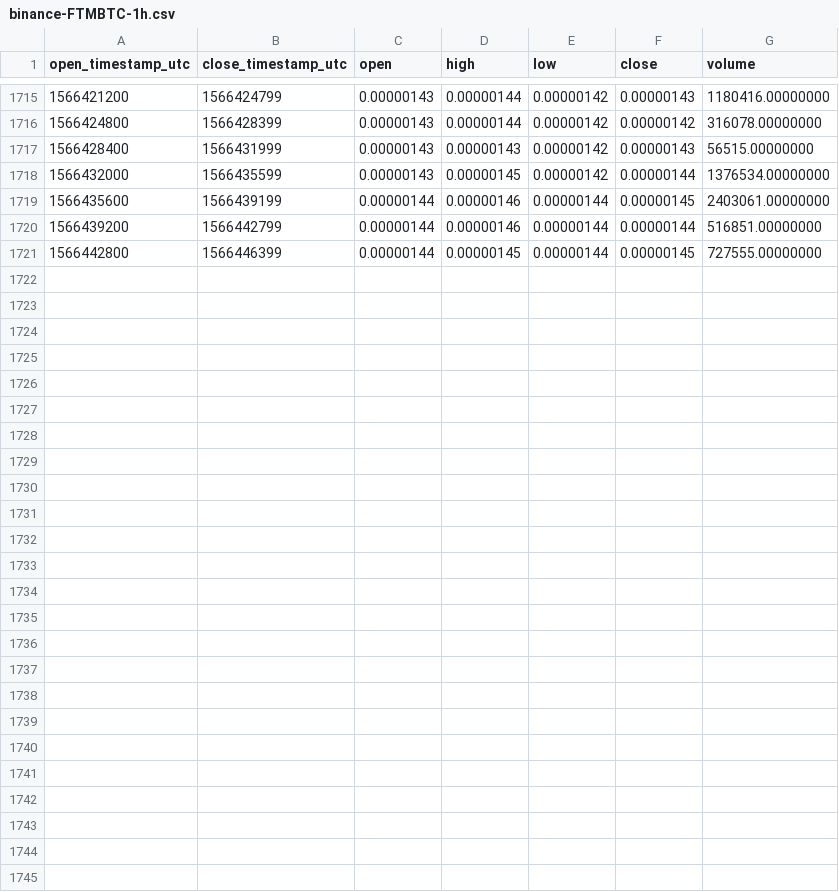
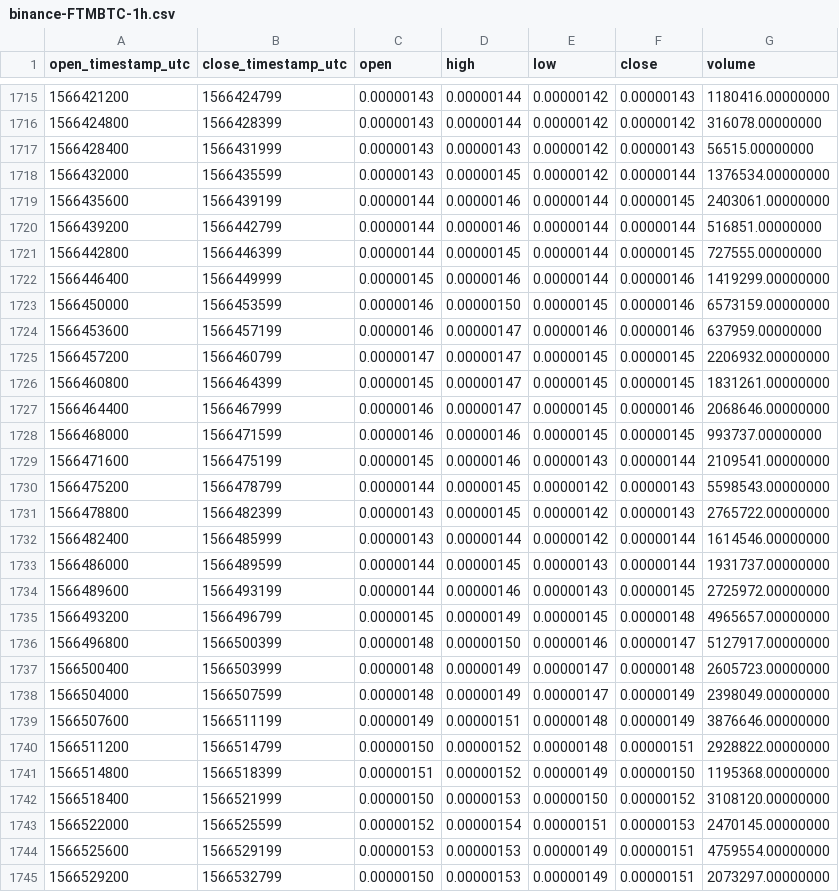
Before and after one commit to cryptobigbro/binance-FTMBTC, a CSV file: binance-FTMBTC-1h.csv, drawn as a sheet; only a part is shown, gaps mark what is left out; the diff names each change by its address in the sheet, - before the commit and + after, or states it on an @@ line.

Commit message:
Update OHLCV data.

```diff
--- a/binance-FTMBTC-1h.csv
+++ b/binance-FTMBTC-1h.csv
+row 1722: 1566446400 | 1566449999 | 0.00000145 | 0.00000146 | 0.00000144 | 0.00000146 | 1419299.00000000
+row 1723: 1566450000 | 1566453599 | 0.00000146 | 0.00000150 | 0.00000145 | 0.00000146 | 6573159.00000000
+row 1724: 1566453600 | 1566457199 | 0.00000146 | 0.00000147 | 0.00000146 | 0.00000146 | 637959.00000000
+row 1725: 1566457200 | 1566460799 | 0.00000147 | 0.00000147 | 0.00000145 | 0.00000145 | 2206932.00000000
+row 1726: 1566460800 | 1566464399 | 0.00000145 | 0.00000147 | 0.00000145 | 0.00000145 | 1831261.00000000
+row 1727: 1566464400 | 1566467999 | 0.00000146 | 0.00000147 | 0.00000145 | 0.00000146 | 2068646.00000000
+row 1728: 1566468000 | 1566471599 | 0.00000146 | 0.00000146 | 0.00000145 | 0.00000145 | 993737.00000000
+row 1729: 1566471600 | 1566475199 | 0.00000145 | 0.00000146 | 0.00000143 | 0.00000144 | 2109541.00000000
+row 1730: 1566475200 | 1566478799 | 0.00000144 | 0.00000145 | 0.00000142 | 0.00000143 | 5598543.00000000
+row 1731: 1566478800 | 1566482399 | 0.00000143 | 0.00000145 | 0.00000142 | 0.00000143 | 2765722.00000000
+row 1732: 1566482400 | 1566485999 | 0.00000143 | 0.00000144 | 0.00000142 | 0.00000144 | 1614546.00000000
+row 1733: 1566486000 | 1566489599 | 0.00000144 | 0.00000145 | 0.00000143 | 0.00000144 | 1931737.00000000
+row 1734: 1566489600 | 1566493199 | 0.00000144 | 0.00000146 | 0.00000143 | 0.00000145 | 2725972.00000000
+row 1735: 1566493200 | 1566496799 | 0.00000145 | 0.00000149 | 0.00000145 | 0.00000148 | 4965657.00000000
+row 1736: 1566496800 | 1566500399 | 0.00000148 | 0.00000150 | 0.00000146 | 0.00000147 | 5127917.00000000
+row 1737: 1566500400 | 1566503999 | 0.00000148 | 0.00000149 | 0.00000147 | 0.00000148 | 2605723.00000000
+row 1738: 1566504000 | 1566507599 | 0.00000148 | 0.00000149 | 0.00000147 | 0.00000149 | 2398049.00000000
+row 1739: 1566507600 | 1566511199 | 0.00000149 | 0.00000151 | 0.00000148 | 0.00000149 | 3876646.00000000
+row 1740: 1566511200 | 1566514799 | 0.00000150 | 0.00000152 | 0.00000148 | 0.00000151 | 2928822.00000000
+row 1741: 1566514800 | 1566518399 | 0.00000151 | 0.00000152 | 0.00000149 | 0.00000150 | 1195368.00000000
+row 1742: 1566518400 | 1566521999 | 0.00000150 | 0.00000153 | 0.00000150 | 0.00000152 | 3108120.00000000
+row 1743: 1566522000 | 1566525599 | 0.00000152 | 0.00000154 | 0.00000151 | 0.00000153 | 2470145.00000000
+row 1744: 1566525600 | 1566529199 | 0.00000153 | 0.00000153 | 0.00000149 | 0.00000151 | 4759554.00000000
+row 1745: 1566529200 | 1566532799 | 0.00000150 | 0.00000153 | 0.00000149 | 0.00000151 | 2073297.00000000
```
Also changed, not shown: binance-FTMBTC-1d.csv.
